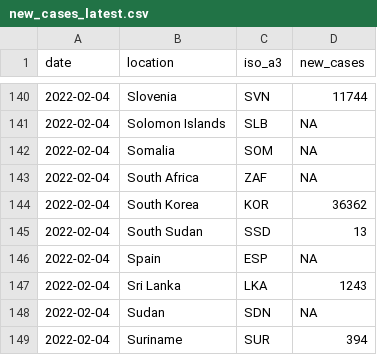
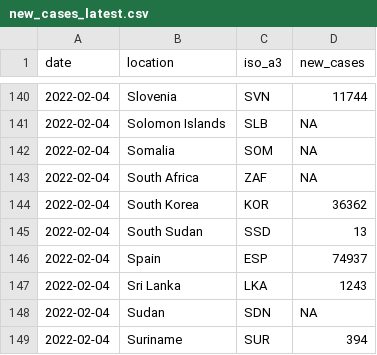
Before and after one commit to pixgarden/scrape-automation, a CSV file: new_cases_latest.csv, drawn as a sheet; only a part is shown, gaps mark what is left out.

```diff
--- a/new_cases_latest.csv
+++ b/new_cases_latest.csv
@@ -145,3 +145,3 @@ date,location,iso_a3,new_cases
 2022-02-04,South Sudan,SSD,13
-2022-02-04,Spain,ESP,NA
+2022-02-04,Spain,ESP,74937
 2022-02-04,Sri Lanka,LKA,1243
```
Also changed, not shown: did_plot.csv, policy_stringency.csv, 7 other files.
